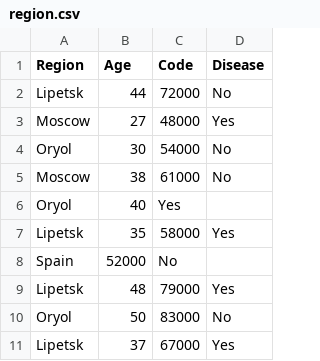
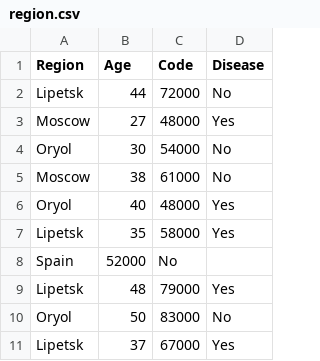
Before and after one commit to MrFinicheck/MMO, a CSV file: datasets/lesson5/region.csv, drawn as a sheet.

Commit message:
fix region.data

```diff
--- a/datasets/lesson5/region.csv
+++ b/datasets/lesson5/region.csv
@@ -5,3 +5,3 @@ Oryol,30,54000,No
 Moscow,38,61000,No
-Oryol,40,Yes
+Oryol,40,48000,Yes
 Lipetsk,35,58000,Yes
```
